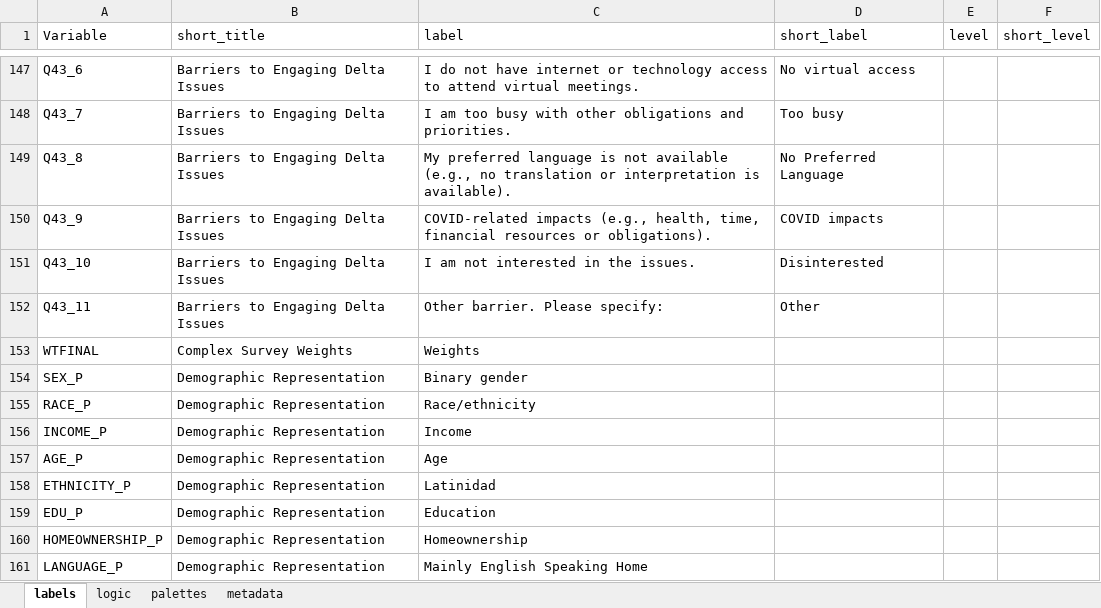
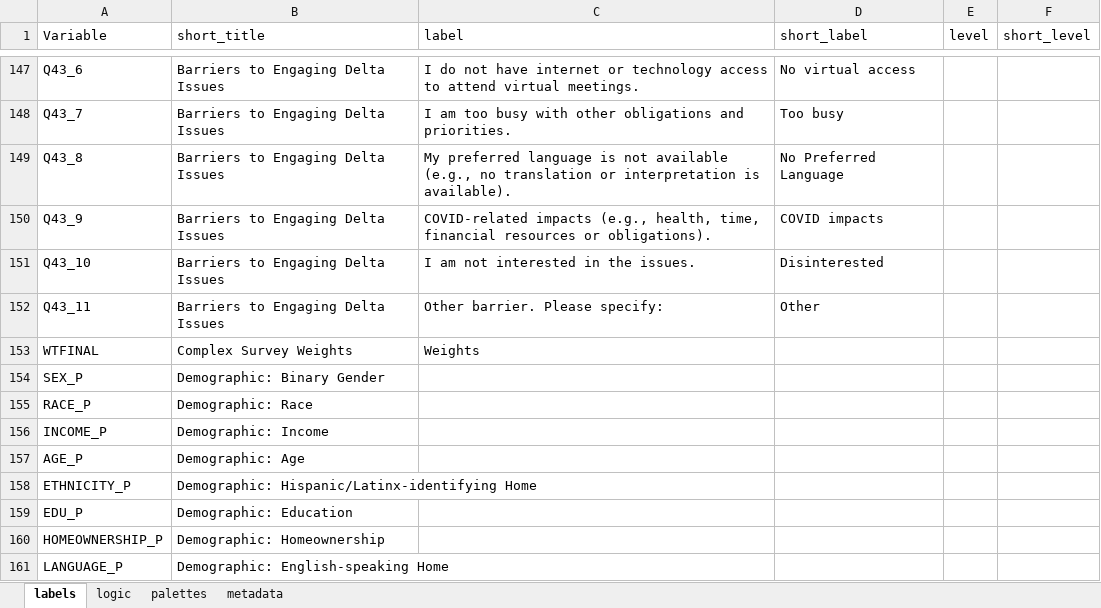
Before and after one commit to ktomari/cdrs, an Excel workbook: inst/extdata/plot_parameters.xlsx, sheet labels, drawn as a sheet; only a part is shown, gaps mark what is left out; values as stored, in another font and other column widths than the file's, no borders; the diff names each change by its address in the sheet, - before the commit and + after, or states it on an @@ line.

Commit message:
corrections for Demographics

```diff
--- a/inst/extdata/plot_parameters.xlsx (sheet labels)
+++ b/inst/extdata/plot_parameters.xlsx (sheet labels)
-B154 (short_title): Demographic Representation
+B154 (short_title): Demographic: Binary Gender
-C154 (label): Binary gender
+C154 (label): (empty)
-B155 (short_title): Demographic Representation
+B155 (short_title): Demographic: Race
-C155 (label): Race/ethnicity
+C155 (label): (empty)
-B156 (short_title): Demographic Representation
+B156 (short_title): Demographic: Income
-C156 (label): Income
+C156 (label): (empty)
-B157 (short_title): Demographic Representation
+B157 (short_title): Demographic: Age
-C157 (label): Age
+C157 (label): (empty)
-B158 (short_title): Demographic Representation
+B158 (short_title): Demographic: Hispanic/Latinx-identifying Home
-C158 (label): Latinidad
+C158 (label): (empty)
-B159 (short_title): Demographic Representation
+B159 (short_title): Demographic: Education
-C159 (label): Education
+C159 (label): (empty)
-B160 (short_title): Demographic Representation
+B160 (short_title): Demographic: Homeownership
-C160 (label): Homeownership
+C160 (label): (empty)
-B161 (short_title): Demographic Representation
+B161 (short_title): Demographic: English-speaking Home
-C161 (label): Mainly English Speaking Home
+C161 (label): (empty)
```
Also changed, not shown: 1 other file.
